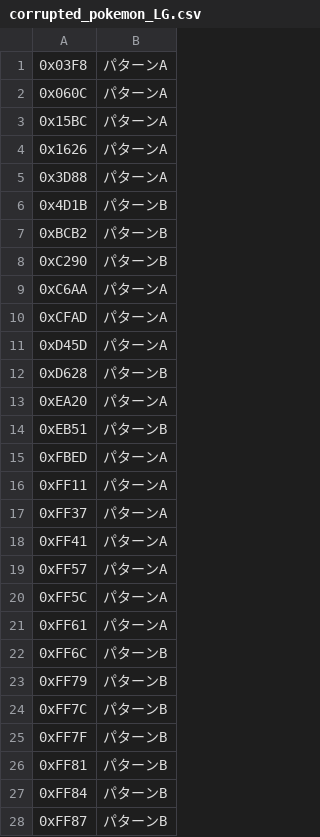
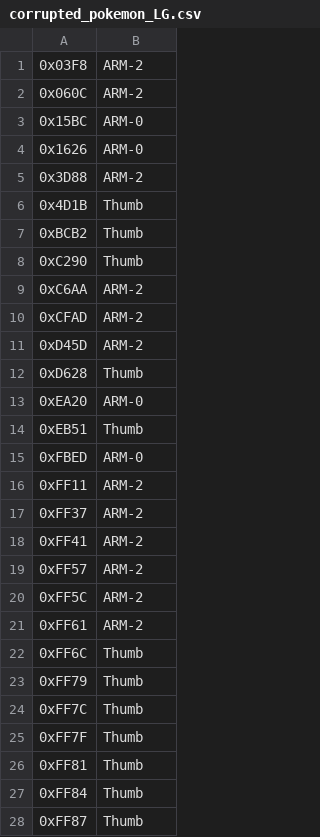
Before and after one commit to miririi6/FRLG-Starter-Manip-for-ACE_JP, a CSV file: Gen3 Starter Manip for ACE/corrupted_pokemon_LG.csv, drawn as a sheet; only a part is shown; the diff covers the shown part only.

```diff
--- a/Gen3 Starter Manip for ACE/corrupted_pokemon_LG.csv
+++ b/Gen3 Starter Manip for ACE/corrupted_pokemon_LG.csv
@@ -1,28 +1,28 @@
-0x03F8,パターンA
-0x060C,パターンA
-0x15BC,パターンA
-0x1626,パターンA
-0x3D88,パターンA
-0x4D1B,パターンB
-0xBCB2,パターンB
-0xC290,パターンB
-0xC6AA,パターンA
-0xCFAD,パターンA
-0xD45D,パターンA
-0xD628,パターンB
-0xEA20,パターンA
-0xEB51,パターンB
-0xFBED,パターンA
-0xFF11,パターンA
-0xFF37,パターンA
-0xFF41,パターンA
-0xFF57,パターンA
-0xFF5C,パターンA
-0xFF61,パターンA
-0xFF6C,パターンB
-0xFF79,パターンB
-0xFF7C,パターンB
-0xFF7F,パターンB
-0xFF81,パターンB
-0xFF84,パターンB
-0xFF87,パターンB
+0x03F8,ARM-2
+0x060C,ARM-2
+0x15BC,ARM-0
+0x1626,ARM-0
+0x3D88,ARM-2
+0x4D1B,Thumb
+0xBCB2,Thumb
+0xC290,Thumb
+0xC6AA,ARM-2
+0xCFAD,ARM-2
+0xD45D,ARM-2
+0xD628,Thumb
+0xEA20,ARM-0
+0xEB51,Thumb
+0xFBED,ARM-0
+0xFF11,ARM-2
+0xFF37,ARM-2
+0xFF41,ARM-2
+0xFF57,ARM-2
+0xFF5C,ARM-2
+0xFF61,ARM-2
+0xFF6C,Thumb
+0xFF79,Thumb
+0xFF7C,Thumb
+0xFF7F,Thumb
+0xFF81,Thumb
+0xFF84,Thumb
+0xFF87,Thumb
```
Also changed, not shown: 21 edited cells elsewhere in this file, Gen3 Starter Manip for ACE/corrupted_pokemon_FR.csv, Gen3 Starter Manip for ACE/poke_words.csv, 21 other files.
